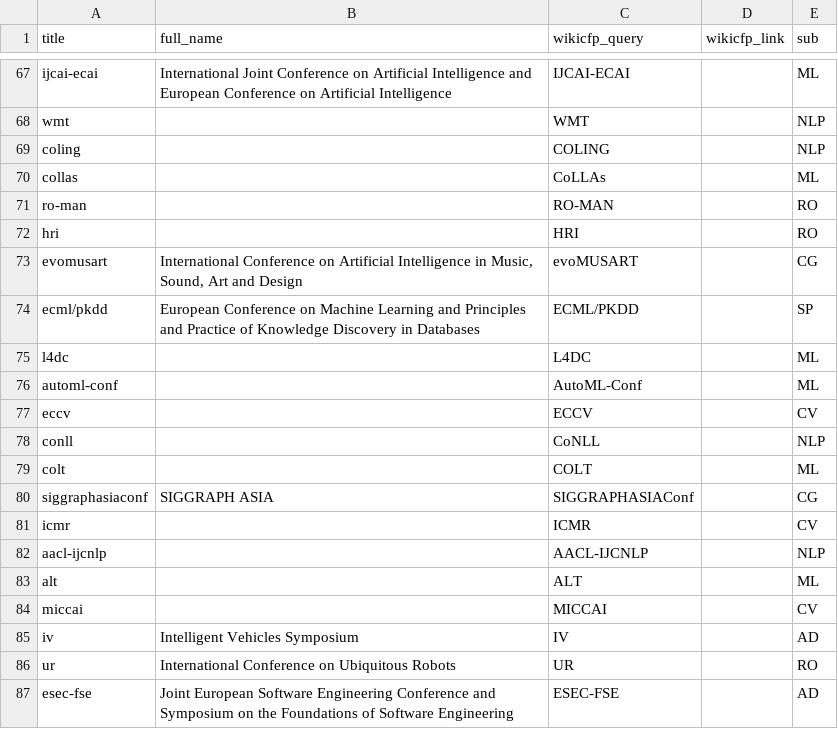
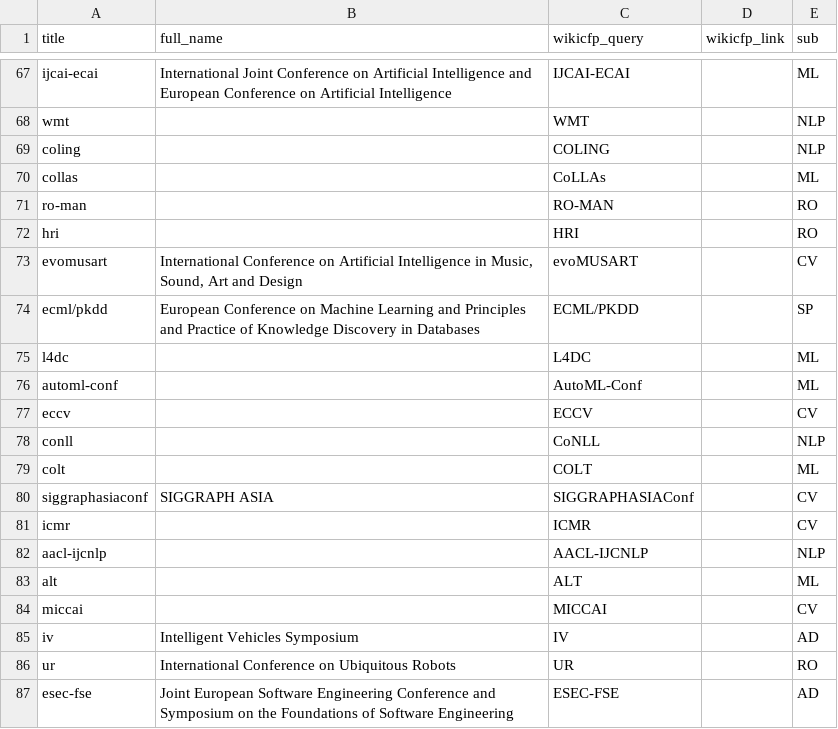
Before and after one commit to sinhaharsh/conference-deadlines, a CSV file: _data/master_data.csv, drawn as a sheet; only a part is shown, gaps mark what is left out.

```diff
--- a/_data/master_data.csv
+++ b/_data/master_data.csv
@@ -72,3 +72,3 @@ ro-man,,RO-MAN,,RO
 hri,,HRI,,RO
-evomusart,"International Conference on Artificial Intelligence in Music, Sound, Art and Design",evoMUSART,,CG
+evomusart,"International Conference on Artificial Intelligence in Music, Sound, Art and Design",evoMUSART,,CV
 ecml/pkdd,European Conference on Machine Learning and Principles and Practice of Knowledge Discovery in Databases,ECML/PKDD,,SP
@@ -79,3 +79,3 @@ conll,,CoNLL,,NLP
 colt,,COLT,,ML
-siggraphasiaconf,SIGGRAPH ASIA,SIGGRAPHASIAConf,,CG
+siggraphasiaconf,SIGGRAPH ASIA,SIGGRAPHASIAConf,,CV
 icmr,,ICMR,,CV
```
Also changed, not shown: 3 other files.
